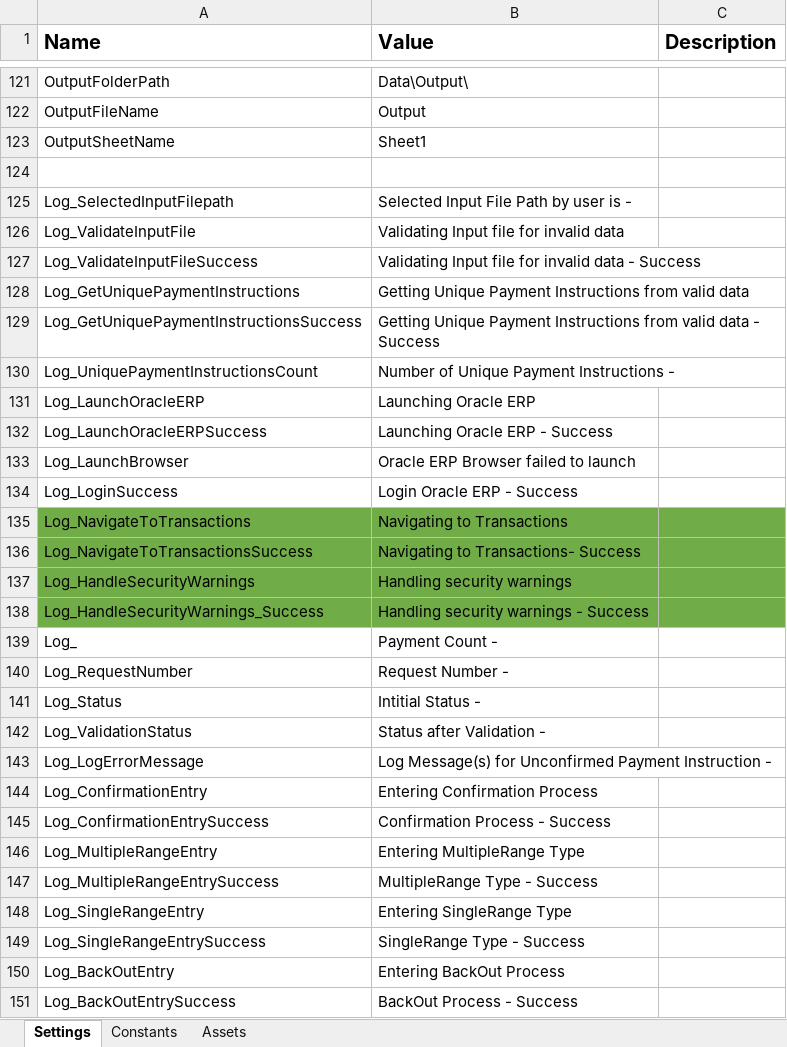
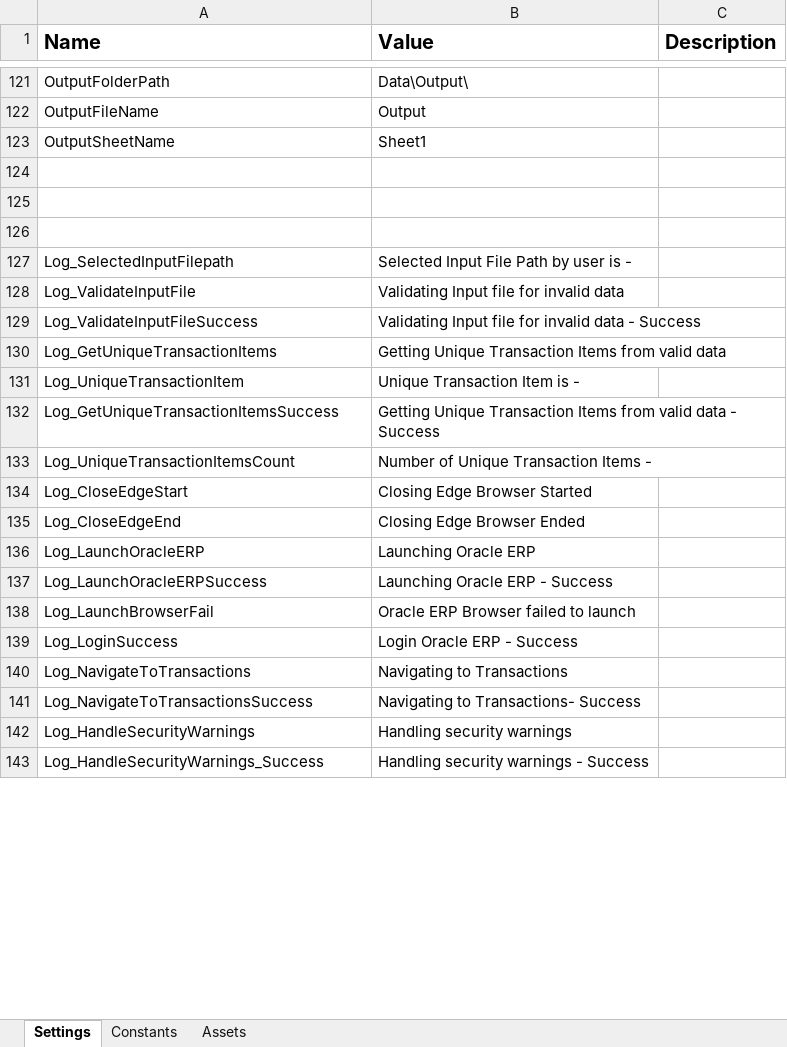
Before and after one commit to FedBotFactory/Invoices, an Excel workbook: Data/Config.xlsx, sheet Settings, drawn as a sheet; only a part is shown, gaps mark what is left out; values as stored, in another font and other column widths than the file's, no borders; removed rows and columns are numbered as before the commit, all else as after; the diff covers the shown part only; the diff names each change by its address in the sheet, - before the commit and + after, or states it on an @@ line.

Commit message:
Removed Hardcoding values

```diff
--- a/Data/Config.xlsx (sheet Settings)
+++ b/Data/Config.xlsx (sheet Settings)
+row 125: (empty)
+row 126: (empty)
-A130 (Name): Log_GetUniquePaymentInstructions
+A130 (Name): Log_GetUniqueTransactionItems
-B130 (Value): Getting Unique Payment Instructions from valid…
+B130 (Value): Getting Unique Transaction Items from valid…
+row 131: Log_UniqueTransactionItem | Unique Transaction Item is -
-A132 (Name): Log_GetUniquePaymentInstructionsSuccess
+A132 (Name): Log_GetUniqueTransactionItemsSuccess
-B132 (Value): Getting Unique Payment Instructions from valid…
+B132 (Value): Getting Unique Transaction Items from valid…
-A133 (Name): Log_UniquePaymentInstructionsCount
+A133 (Name): Log_UniqueTransactionItemsCount
-B133 (Value): Number of Unique Payment Instructions -
+B133 (Value): Number of Unique Transaction Items -
+row 134: Log_CloseEdgeStart | Closing Edge Browser Started
+row 135: Log_CloseEdgeEnd | Closing Edge Browser Ended
-A138 (Name): Log_LaunchBrowser
+A138 (Name): Log_LaunchBrowserFail
-A140:C143 fill: #70AD47
+A140:C143 fill: none
-row 139: Log_ | Payment Count -
-row 140: Log_RequestNumber | Request Number -
-row 141: Log_Status | Intitial Status -
-row 142: Log_ValidationStatus | Status after Validation -
-row 143: Log_LogErrorMessage | Log Message(s) for Unconfirmed Payment Instruction -
-row 144: Log_ConfirmationEntry | Entering Confirmation Process
-row 145: Log_ConfirmationEntrySuccess | Confirmation Process - Success
-row 146: Log_MultipleRangeEntry | Entering MultipleRange Type
-row 147: Log_MultipleRangeEntrySuccess | MultipleRange Type - Success
-row 148: Log_SingleRangeEntry | Entering SingleRange Type
-row 149: Log_SingleRangeEntrySuccess | SingleRange Type - Success
-row 150: Log_BackOutEntry | Entering BackOut Process
-row 151: Log_BackOutEntrySuccess | BackOut Process - Success
```
Also changed, not shown: 63 added rows, 5 removed rows, 7 edited cells and cell formats elsewhere in this sheet, sheet Constants, 33 other files.
